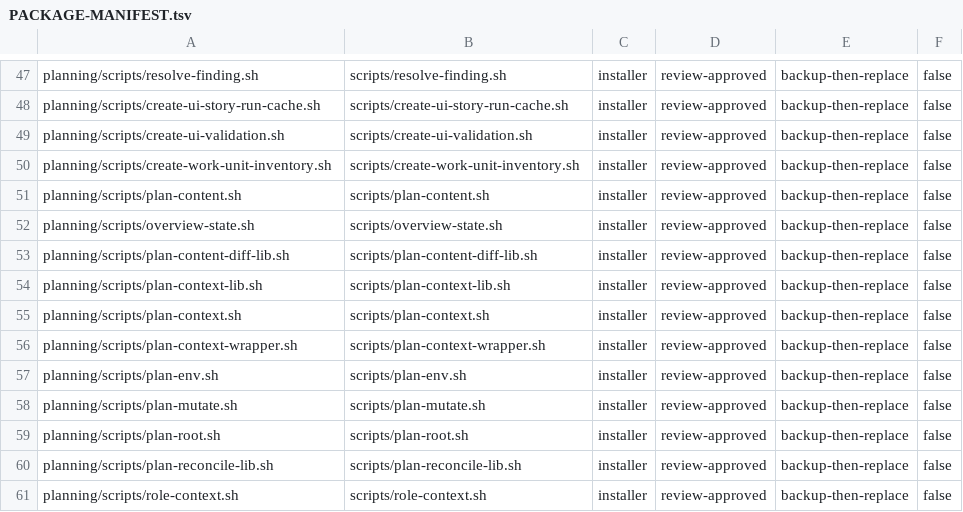
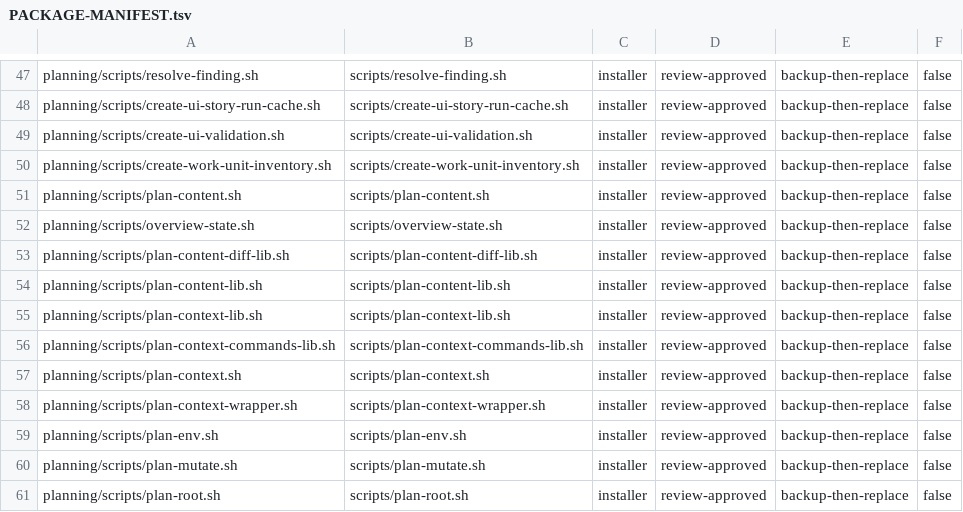
Before and after one commit to tschallacka/ai-skills, a TSV file: planning/PACKAGE-MANIFEST.tsv, drawn as a sheet; only a part is shown, gaps mark what is left out; the shorter side is filled out with more unchanged rows; the diff names each change by its address in the sheet, - before the commit and + after, or states it on an @@ line.

Commit message:
extract 5 scripts over CODE-STYLE §3's 400-line cap into *-lib.sh siblings
setup-dev-env.sh (415->252), plan-content.sh (436->239), plan-context.sh
(475->232, into a second sibling since plan-context-lib.sh was already at
its own 500-line cap), pre-push-check.sh (475->342), ci-failures.sh
(454->301, gitlab/glab backend split out). New tracked files registered in
installer/src/50-manifest.sh's skill_files(), PACKAGE-MANIFEST.tsv and
PACKAGE-MAP.tsv; install.sh rebuilt.

```diff
--- a/planning/PACKAGE-MANIFEST.tsv
+++ b/planning/PACKAGE-MANIFEST.tsv
+row 54: planning/scripts/plan-content-lib.sh | scripts/plan-content-lib.sh | installer | review-approved | backup-then-replace | false
+row 56: planning/scripts/plan-context-commands-lib.sh | scripts/plan-context-commands-lib.sh | installer | review-approved | backup-then-replace | false
```
Also changed, not shown: planning/PACKAGE-MAP.tsv, 12 other files.
